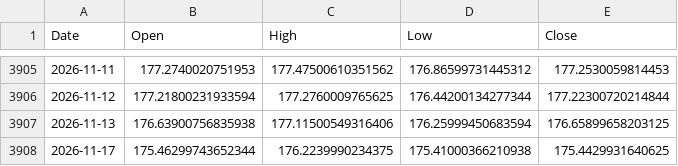
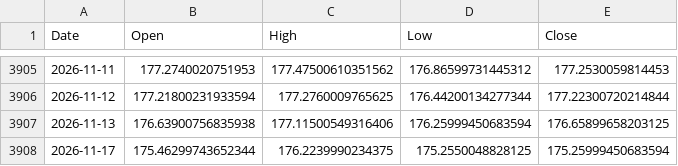
Before and after one commit to rn4hmgbfhg-maker/fx-usdjpy, a CSV file: data/eurjpy_daily.csv, drawn as a sheet; only a part is shown, gaps mark what is left out.

```diff
--- a/data/eurjpy_daily.csv
+++ b/data/eurjpy_daily.csv
@@ -3907,2 +3907,2 @@ Date,Open,High,Low,Close
 2026-11-13,176.63900756835938,177.11500549316406,176.25999450683594,176.65899658203125
-2026-11-17,175.46299743652344,176.2239990234375,175.41000366210938,175.4429931640625
+2026-11-17,175.46299743652344,176.2239990234375,175.2550048828125,175.25999450683594
```
Also changed, not shown: data/eurjpy_15m.csv, data/eurusd_15m.csv, 20 other files.
